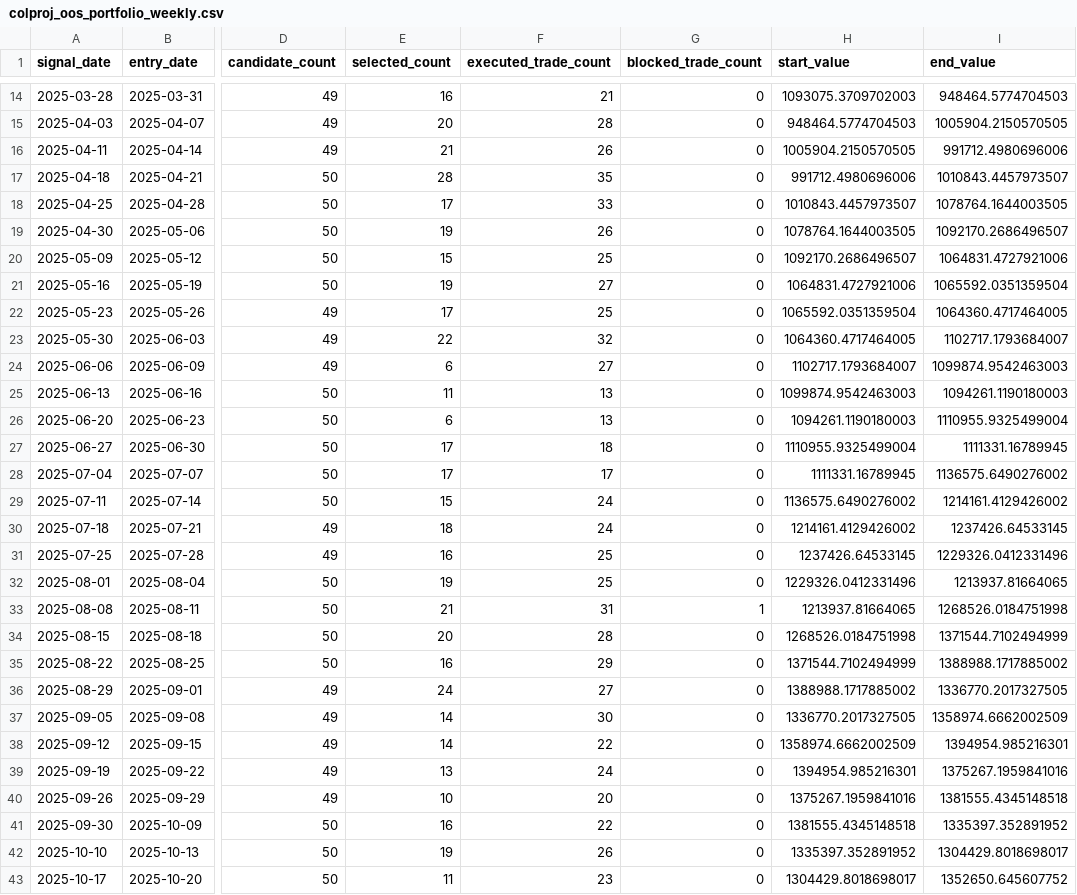
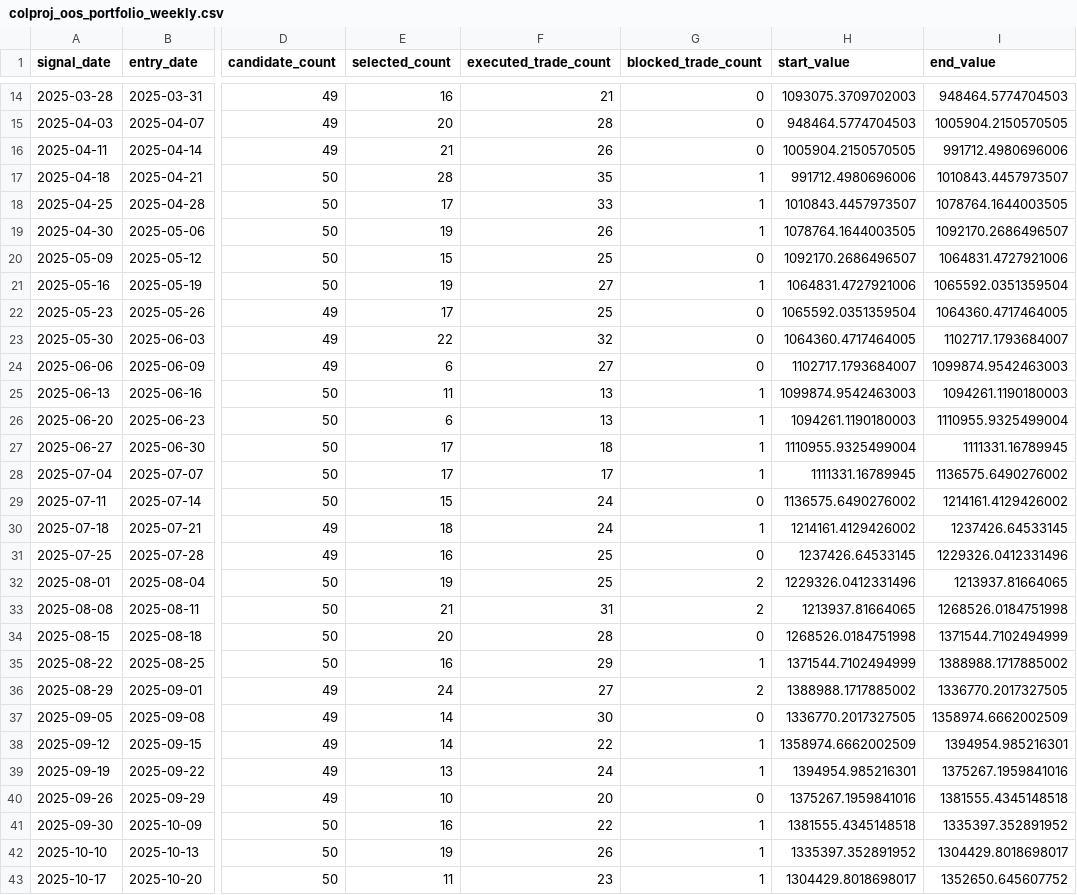
Before and after one commit to YWatering/testchalpha, a CSV file: research/stage15/colproj_oos_portfolio_weekly.csv, drawn as a sheet; only a part is shown, gaps mark what is left out; the diff covers the shown part only; the diff names each change by its address in the sheet, - before the commit and + after, or states it on an @@ line.

```diff
--- a/research/stage15/colproj_oos_portfolio_weekly.csv
+++ b/research/stage15/colproj_oos_portfolio_weekly.csv
-G17:G19 (blocked_trade_count): 0
+G17:G19 (blocked_trade_count): 1
-G21 (blocked_trade_count): 0
+G21 (blocked_trade_count): 1
-G25:G28 (blocked_trade_count): 0
+G25:G28 (blocked_trade_count): 1
-G30 (blocked_trade_count): 0
+G30 (blocked_trade_count): 1
-G32 (blocked_trade_count): 0
+G32 (blocked_trade_count): 2
-G33 (blocked_trade_count): 1
+G33 (blocked_trade_count): 2
-G35 (blocked_trade_count): 0
+G35 (blocked_trade_count): 1
-G36 (blocked_trade_count): 0
+G36 (blocked_trade_count): 2
-G38:G39 (blocked_trade_count): 0
+G38:G39 (blocked_trade_count): 1
-G41:G43 (blocked_trade_count): 0
+G41:G43 (blocked_trade_count): 1
```
Also changed, not shown: 36 edited cells elsewhere in this file, research/stage15/colproj_oos_portfolio_thresholds.csv, research/stage15/colproj_oos_portfolio_trades.csv, 16 other files.
